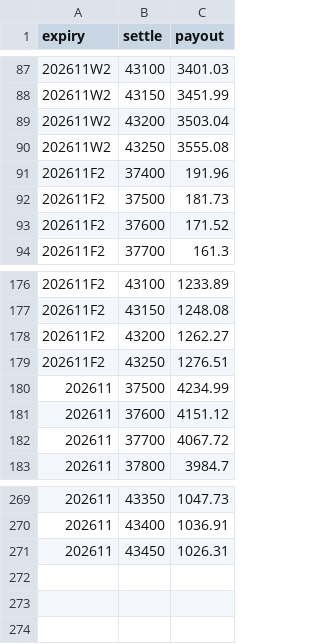
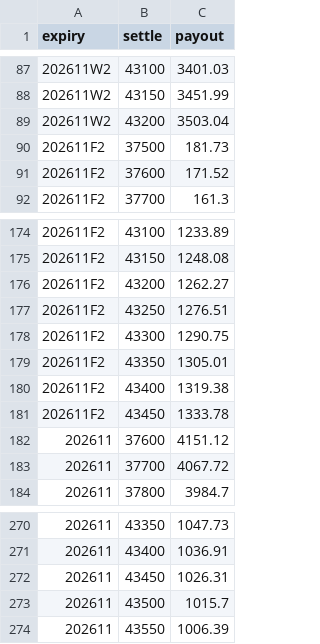
Before and after one commit to asinkk/Tardemonkey, a CSV file: docs/pain.csv, drawn as a sheet; only a part is shown, gaps mark what is left out; removed rows and columns are numbered as before the commit, all else as after; the diff names each change by its address in the sheet, - before the commit and + after, or states it on an @@ line.

```diff
--- a/docs/pain.csv
+++ b/docs/pain.csv
-row 90: 202611W2 | 43250 | 3555.08
-row 91: 202611F2 | 37400 | 191.96
-row 180: 202611 | 37500 | 4234.99
+row 178: 202611F2 | 43300 | 1290.75
+row 179: 202611F2 | 43350 | 1305.01
+row 180: 202611F2 | 43400 | 1319.38
+row 181: 202611F2 | 43450 | 1333.78
+row 273: 202611 | 43500 | 1015.7
+row 274: 202611 | 43550 | 1006.39
```
Also changed, not shown: docs/pc_history.csv, docs/strikes.csv, 2 other files.
